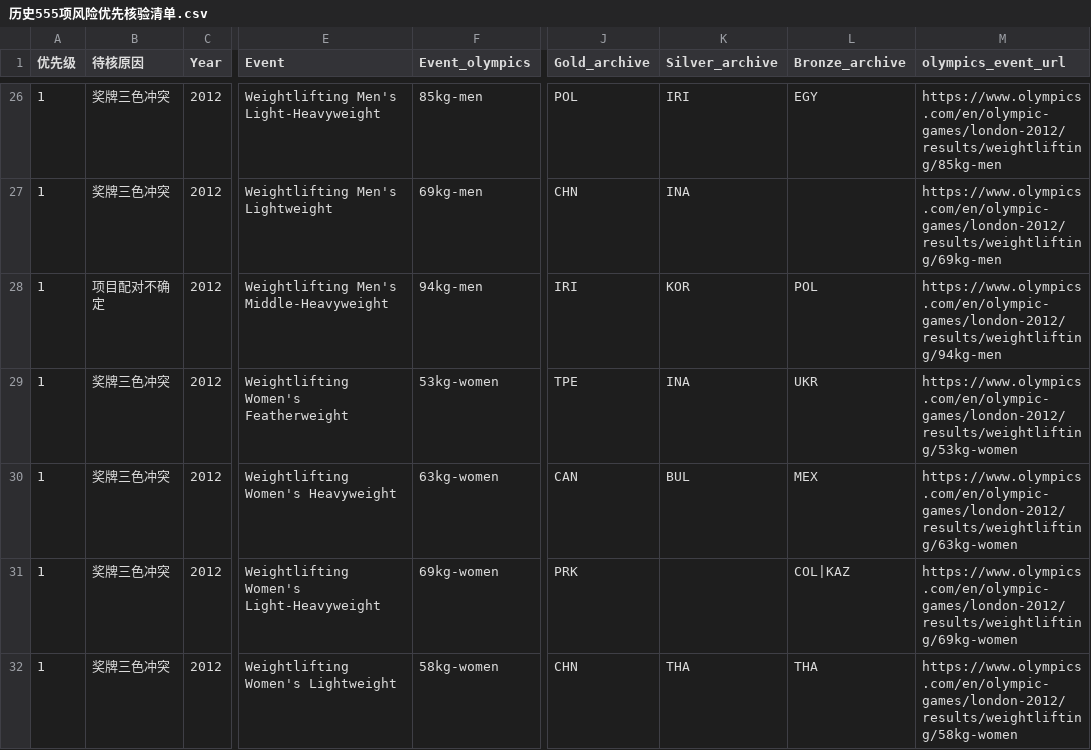
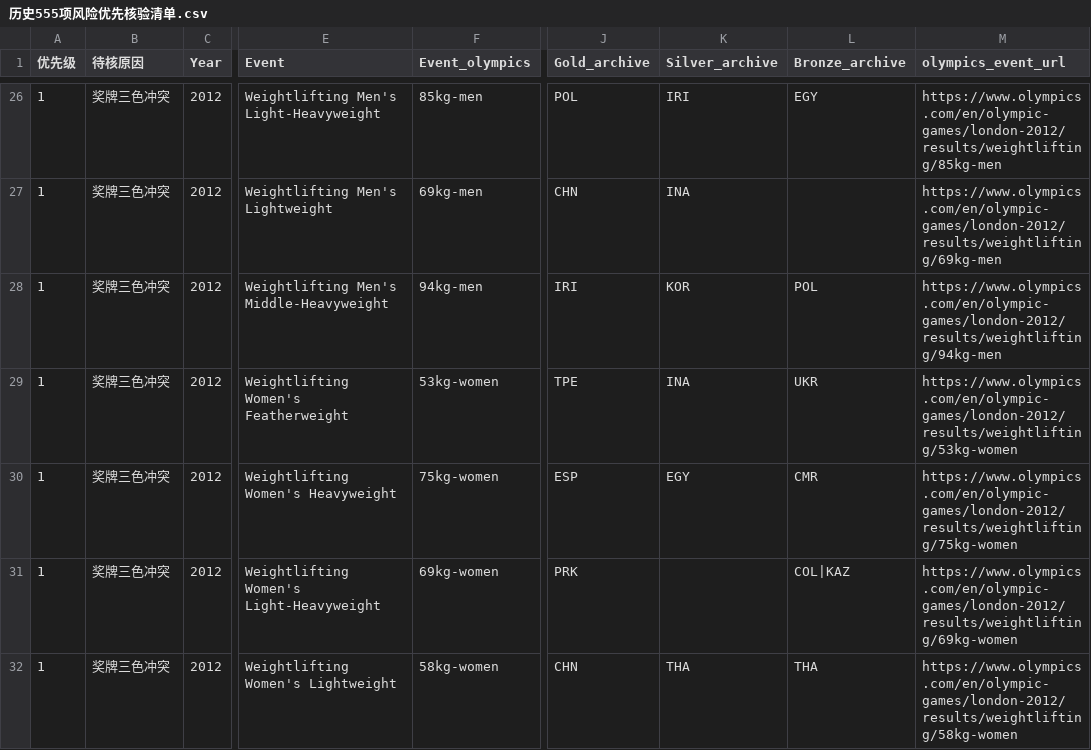
Before and after one commit to Shen-huang-123/ysu-DataVisualization-project, a CSV file: 交付文件/任务三_专题深挖/S2_口径的魔力/08_逐项外部核验/历史555项风险优先核验清单.csv, drawn as a sheet; only a part is shown, gaps mark what is left out; the diff covers the shown part only; the diff names each change by its address in the sheet, - before the commit and + after, or states it on an @@ line.

```diff
--- a/交付文件/任务三_专题深挖/S2_口径的魔力/08_逐项外部核验/历史555项风险优先核验清单.csv
+++ b/交付文件/任务三_专题深挖/S2_口径的魔力/08_逐项外部核验/历史555项风险优先核验清单.csv
-B28 (待核原因): 项目配对不确定
+B28 (待核原因): 奖牌三色冲突
-F30 (Event_olympics): 63kg-women
+F30 (Event_olympics): 75kg-women
-J30 (Gold_archive): CAN
+J30 (Gold_archive): ESP
-K30 (Silver_archive): BUL
+K30 (Silver_archive): EGY
-L30 (Bronze_archive): MEX
+L30 (Bronze_archive): CMR
-M30 (olympics_event_url): https://www.olympics.com/en/olympic-games/london-2012/results/weightlifting/63kg-women
+M30 (olympics_event_url): https://www.olympics.com/en/olympic-games/london-2012/results/weightlifting/75kg-women
```
Also changed, not shown: 6 edited cells elsewhere in this file, 交付文件/任务三_专题深挖/S2_口径的魔力/08_逐项外部核验/Olympedia独立交叉核验/历史555项独立交叉对照.csv, 交付文件/任务三_专题深挖/S2_口径的魔力/08_逐项外部核验/关键结论闭环_20261120/35项风险重排与影响.csv, 44 other files.
